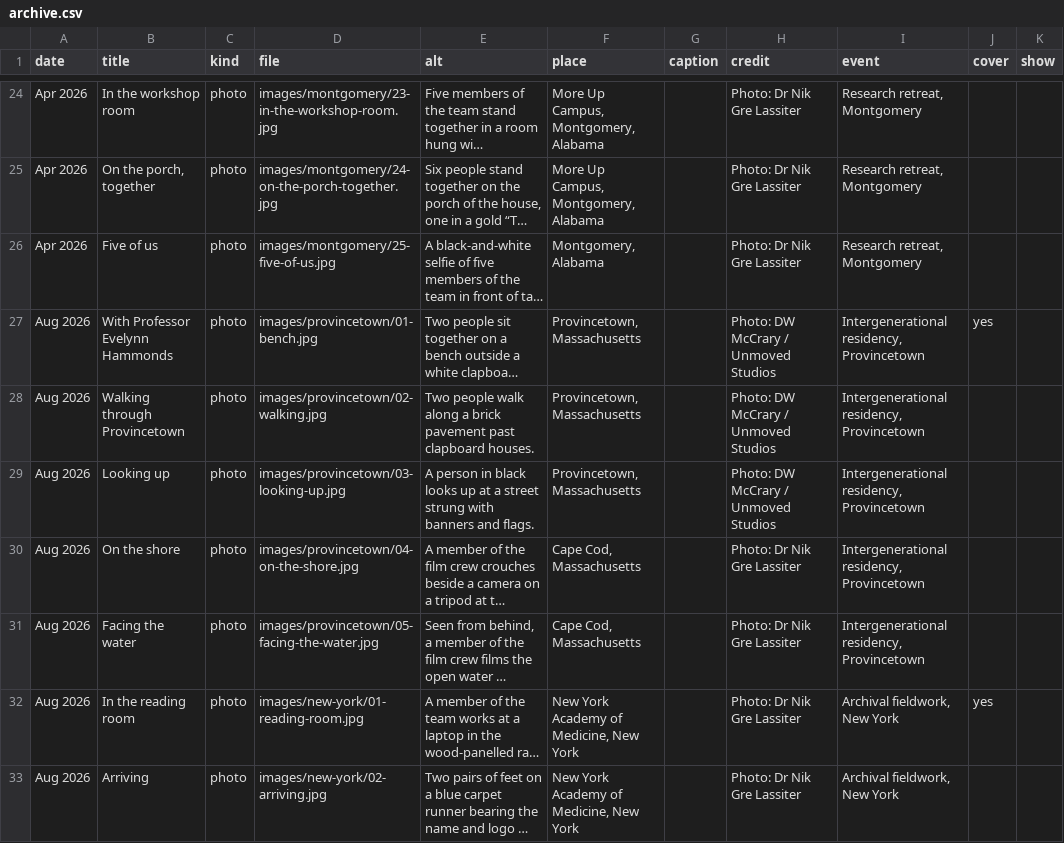
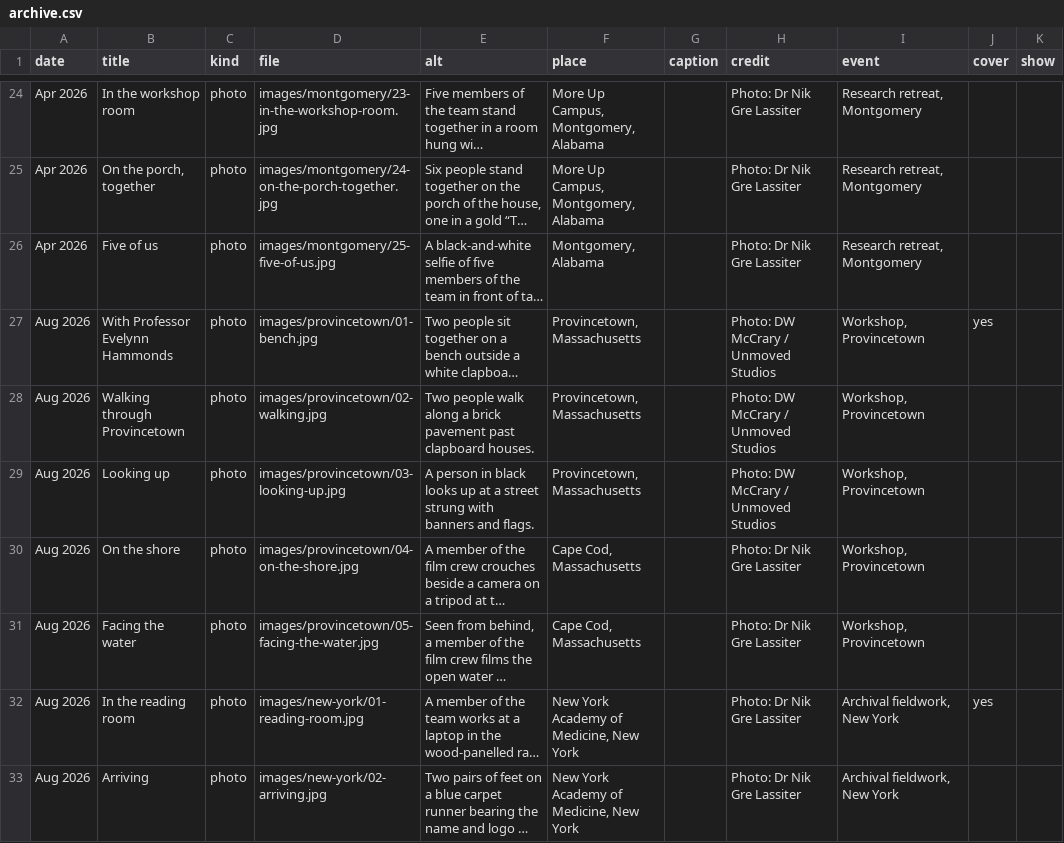
Before and after one commit to NGL-cpu/ECthreads, a CSV file: data/archive.csv, drawn as a sheet; only a part is shown, gaps mark what is left out; long unchanged cells end in …; the diff names each change by its address in the sheet, - before the commit and + after, or states it on an @@ line.

```diff
--- a/data/archive.csv
+++ b/data/archive.csv
-I27:I31 (event): Intergenerational residency, Provincetown
+I27:I31 (event): Workshop, Provincetown
```
Also changed, not shown: data/archive-books.csv, data/gatherings.csv, 2 other files.
